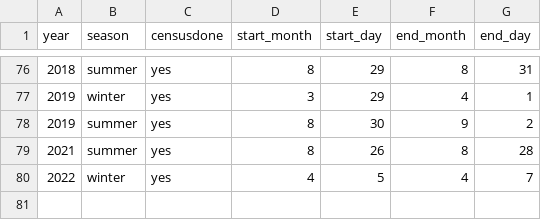
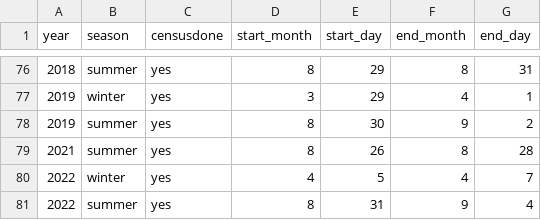
Before and after one commit to weecology/PortalData, a CSV file: Plants/Portal_plant_census_dates.csv, drawn as a sheet; only a part is shown, gaps mark what is left out.

Commit message:
add summer 2022 plant census data [minor]

```diff
--- a/Plants/Portal_plant_census_dates.csv
+++ b/Plants/Portal_plant_census_dates.csv
@@ -80 +80,2 @@ year,season,censusdone,start_month,start_day,end_month,end_day
 2022,winter,yes,4,5,4,7
+2022,summer,yes,8,31,9,4
```
Also changed, not shown: 4 other files.
